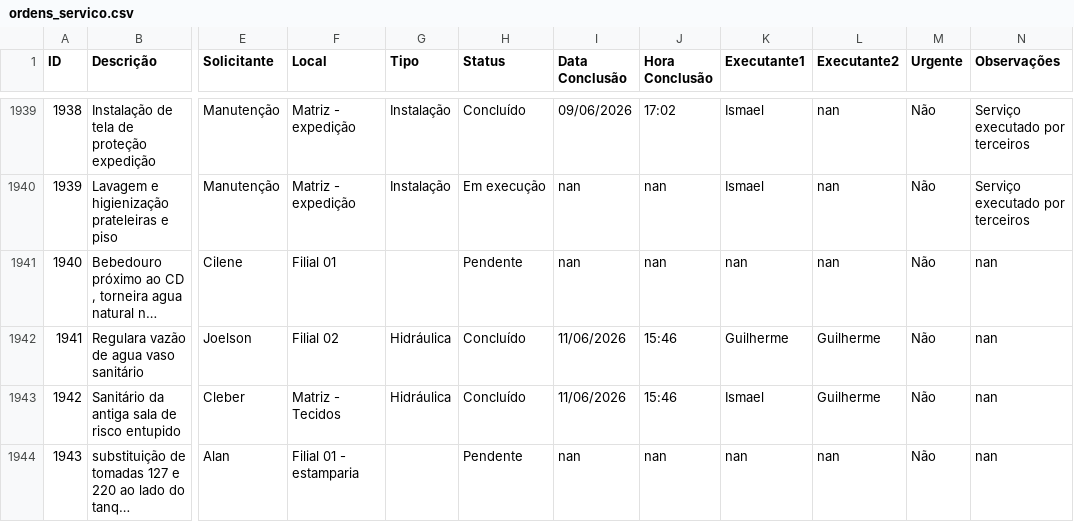
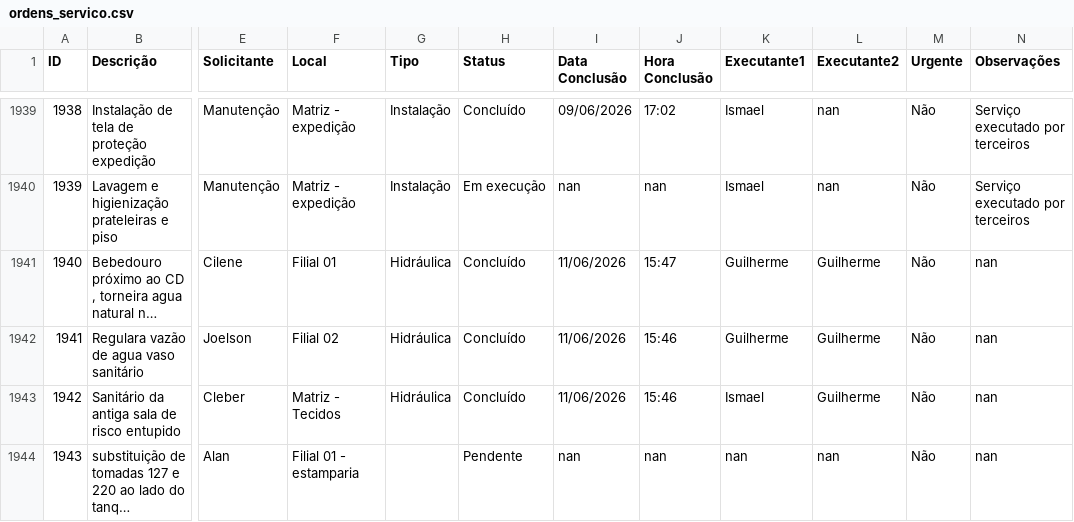
Before and after one commit to vilelarobson0971/os_manut, a CSV file: ordens_servico.csv, drawn as a sheet; only a part is shown, gaps mark what is left out; long unchanged cells end in …; the diff names each change by its address in the sheet, - before the commit and + after, or states it on an @@ line.

Commit message:
Atualização automática do sistema de OS

```diff
--- a/ordens_servico.csv
+++ b/ordens_servico.csv
-G1941 (Tipo): (empty)
+G1941 (Tipo): Hidráulica
-H1941 (Status): Pendente
+H1941 (Status): Concluído
-I1941 (Data Conclusão): nan
+I1941 (Data Conclusão): 11/06/2026
-J1941 (Hora Conclusão): nan
+J1941 (Hora Conclusão): 15:47
-K1941 (Executante1): nan
+K1941 (Executante1): Guilherme
-L1941 (Executante2): nan
+L1941 (Executante2): Guilherme
```
